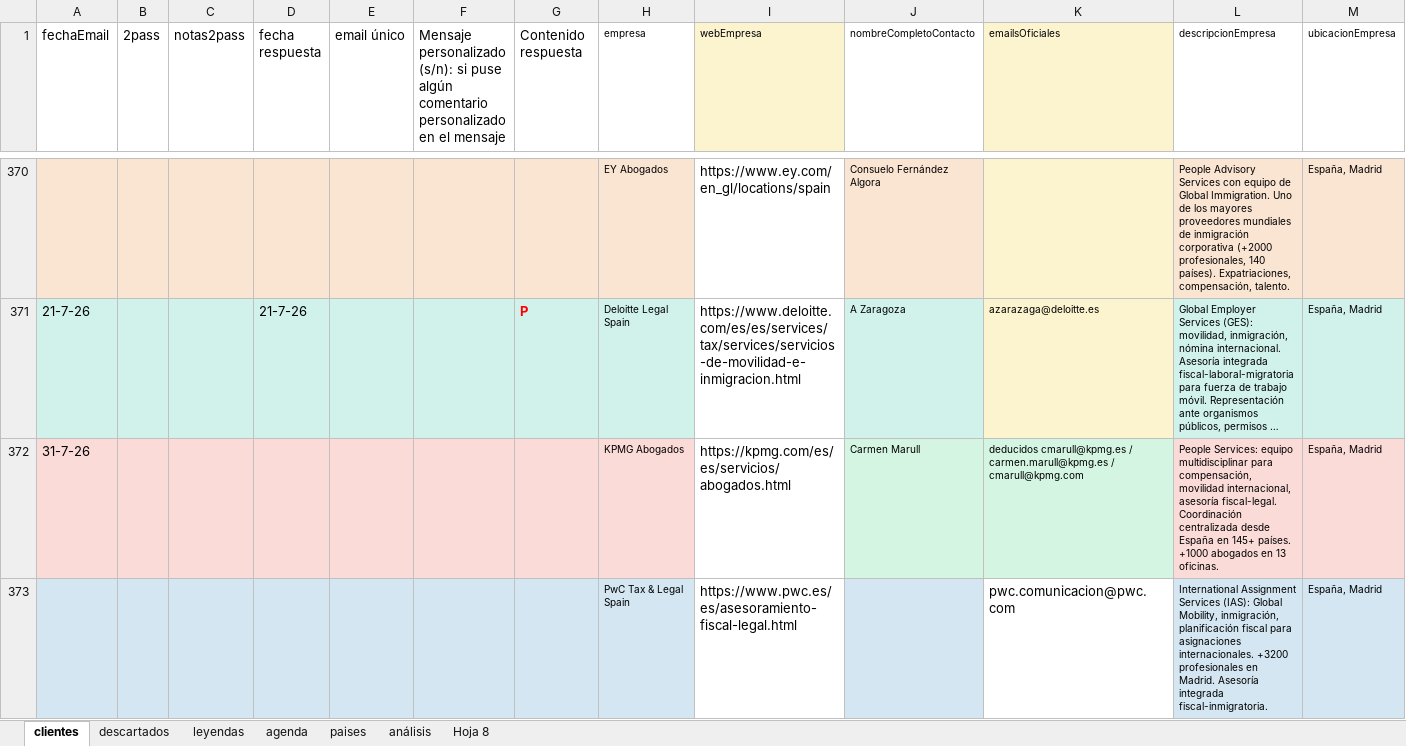
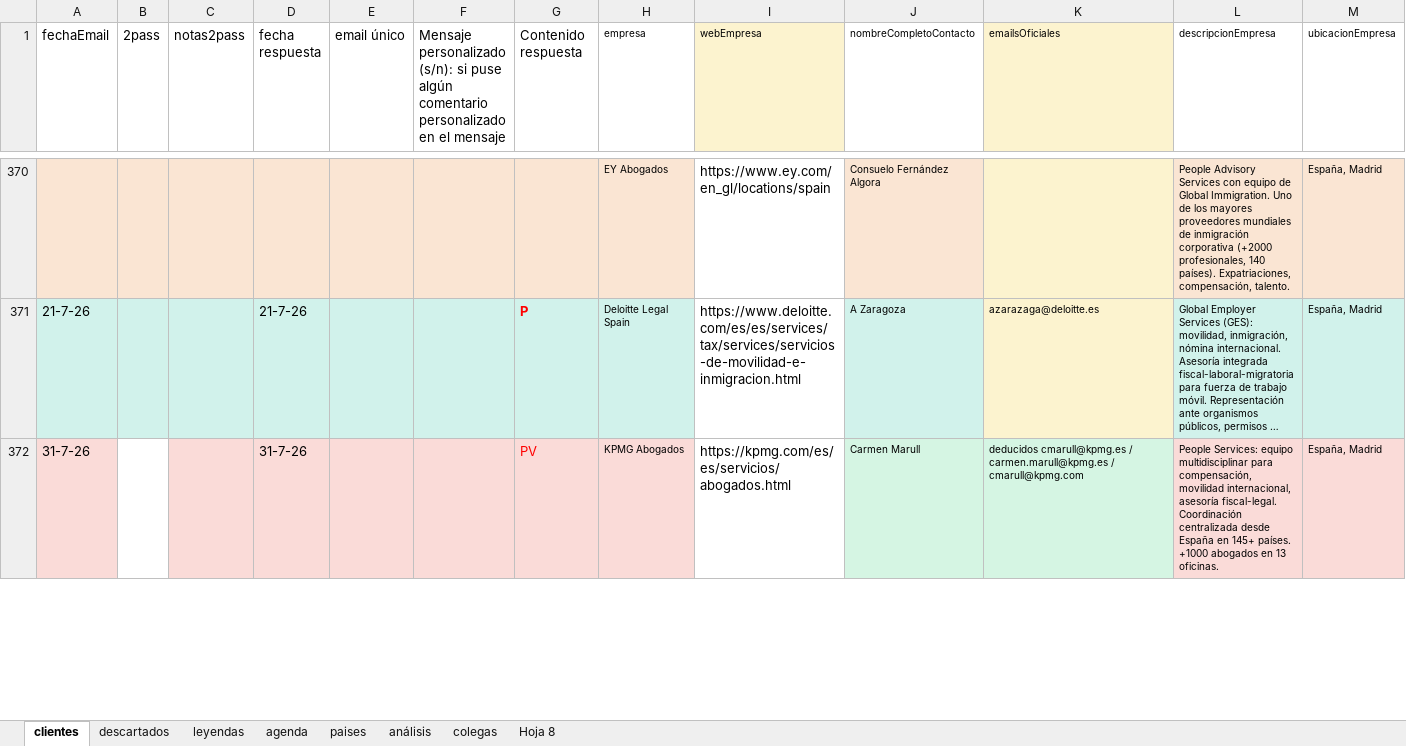
Before and after one commit to Rocio-bot/jurada, an Excel workbook: j-busqueda clientes/j-clientes-gle.xlsx, sheet clientes, drawn as a sheet; only a part is shown, gaps mark what is left out; long unchanged cells end in …; values as stored, in another font and other column widths than the file's, no borders; removed rows and columns are numbered as before the commit, all else as after; rows hold the shown columns only; the diff covers the shown part only; the diff names each change by its address in the sheet, - before the commit and + after, or states it on an @@ line.

```diff
--- a/j-busqueda clientes/j-clientes-gle.xlsx (sheet clientes)
+++ b/j-busqueda clientes/j-clientes-gle.xlsx (sheet clientes)
+sheet tab: colegas
-B372 fill: #FADBD8
+B372 fill: none
-D372 (fecha respuesta): (empty)
+D372 (fecha respuesta): 31-7-26
-G372 (Contenido respuesta): (empty)
+G372 (Contenido respuesta): PV
-row 373:  |  |  |  |  |  |  | PwC Tax & Legal Spain | https://www.pwc.es/es/asesoramiento-fiscal-legal.html |  | pwc.comunicacion@pwc.com | International Assignment Services (IAS): Global Mobility, inmigración, planificación fiscal para asignaciones internacionales. +3200 profesionales en Madrid. Asesoría integrada fiscal-inmigratoria. | España, Madrid
```
Also changed, not shown: 1 added row and 3 edited cells elsewhere in this sheet, sheet agenda, hidden cells.
